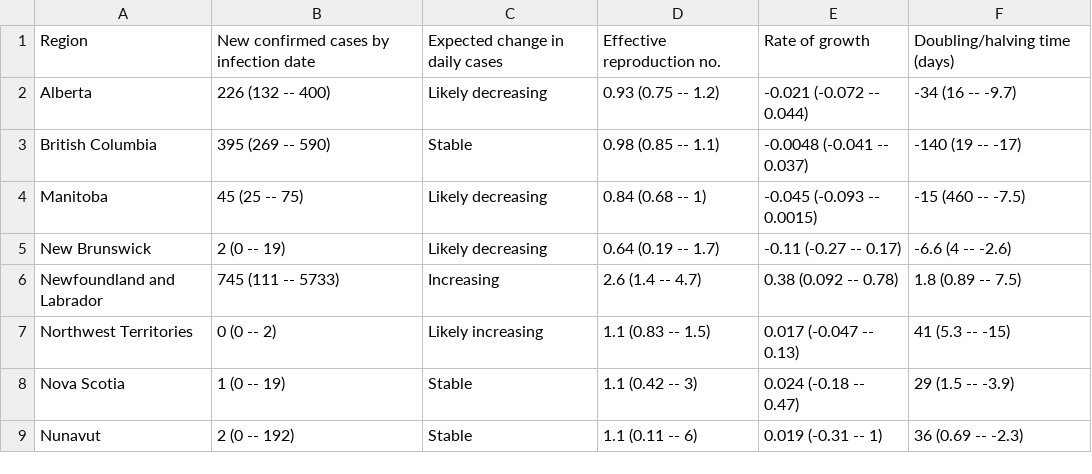
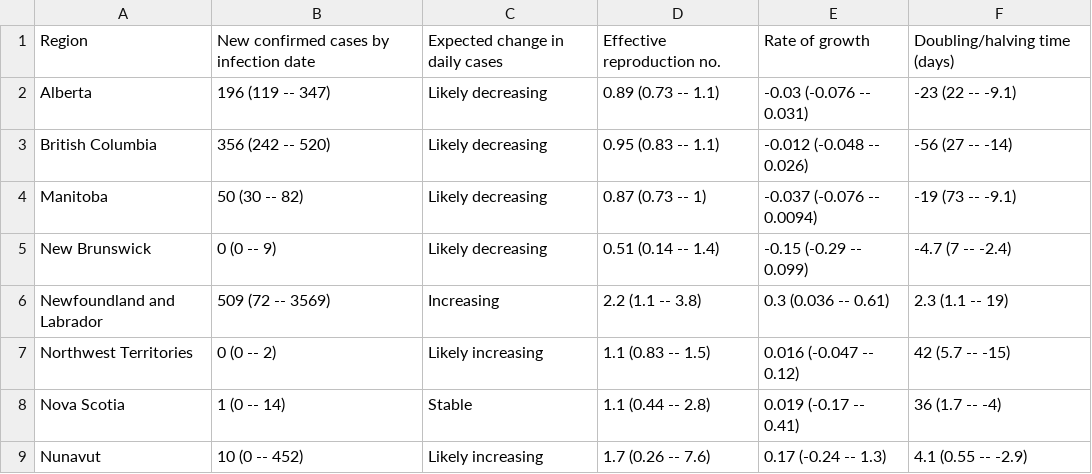
Before and after one commit to velmalopez/covid-rt-estimates, a CSV file: subnational/canada/cases/summary/summary_table.csv, drawn as a sheet; only a part is shown; the diff covers the shown part only.

```diff
--- a/subnational/canada/cases/summary/summary_table.csv
+++ b/subnational/canada/cases/summary/summary_table.csv
@@ -1,9 +1,9 @@
 Region,New confirmed cases by infection date,Expected change in daily cases,Effective reproduction no.,Rate of growth,Doubling/halving time (days)
-Alberta,226 (132 -- 400),Likely decreasing,0.93 (0.75 -- 1.2),-0.021 (-0.072 -- 0.044),-34 (16 -- -9.7)
-British Columbia,395 (269 -- 590),Stable,0.98 (0.85 -- 1.1),-0.0048 (-0.041 -- 0.037),-140 (19 -- -17)
-Manitoba,45 (25 -- 75),Likely decreasing,0.84 (0.68 -- 1),-0.045 (-0.093 -- 0.0015),-15 (460 -- -7.5)
-New Brunswick,2 (0 -- 19),Likely decreasing,0.64 (0.19 -- 1.7),-0.11 (-0.27 -- 0.17),-6.6 (4 -- -2.6)
-Newfoundland and Labrador,745 (111 -- 5733),Increasing,2.6 (1.4 -- 4.7),0.38 (0.092 -- 0.78),1.8 (0.89 -- 7.5)
-Northwest Territories,0 (0 -- 2),Likely increasing,1.1 (0.83 -- 1.5),0.017 (-0.047 -- 0.13),41 (5.3 -- -15)
-Nova Scotia,1 (0 -- 19),Stable,1.1 (0.42 -- 3),0.024 (-0.18 -- 0.47),29 (1.5 -- -3.9)
-Nunavut,2 (0 -- 192),Stable,1.1 (0.11 -- 6),0.019 (-0.31 -- 1),36 (0.69 -- -2.3)
+Alberta,196 (119 -- 347),Likely decreasing,0.89 (0.73 -- 1.1),-0.03 (-0.076 -- 0.031),-23 (22 -- -9.1)
+British Columbia,356 (242 -- 520),Likely decreasing,0.95 (0.83 -- 1.1),-0.012 (-0.048 -- 0.026),-56 (27 -- -14)
+Manitoba,50 (30 -- 82),Likely decreasing,0.87 (0.73 -- 1),-0.037 (-0.076 -- 0.0094),-19 (73 -- -9.1)
+New Brunswick,0 (0 -- 9),Likely decreasing,0.51 (0.14 -- 1.4),-0.15 (-0.29 -- 0.099),-4.7 (7 -- -2.4)
+Newfoundland and Labrador,509 (72 -- 3569),Increasing,2.2 (1.1 -- 3.8),0.3 (0.036 -- 0.61),2.3 (1.1 -- 19)
+Northwest Territories,0 (0 -- 2),Likely increasing,1.1 (0.83 -- 1.5),0.016 (-0.047 -- 0.12),42 (5.7 -- -15)
+Nova Scotia,1 (0 -- 14),Stable,1.1 (0.44 -- 2.8),0.019 (-0.17 -- 0.41),36 (1.7 -- -4)
+Nunavut,10 (0 -- 452),Likely increasing,1.7 (0.26 -- 7.6),0.17 (-0.24 -- 1.3),4.1 (0.55 -- -2.9)
```
Also changed, not shown: 20 edited cells elsewhere in this file, subnational/canada/cases/summary/cases_by_infection.csv, subnational/canada/cases/summary/cases_by_report.csv, 9 other files.
